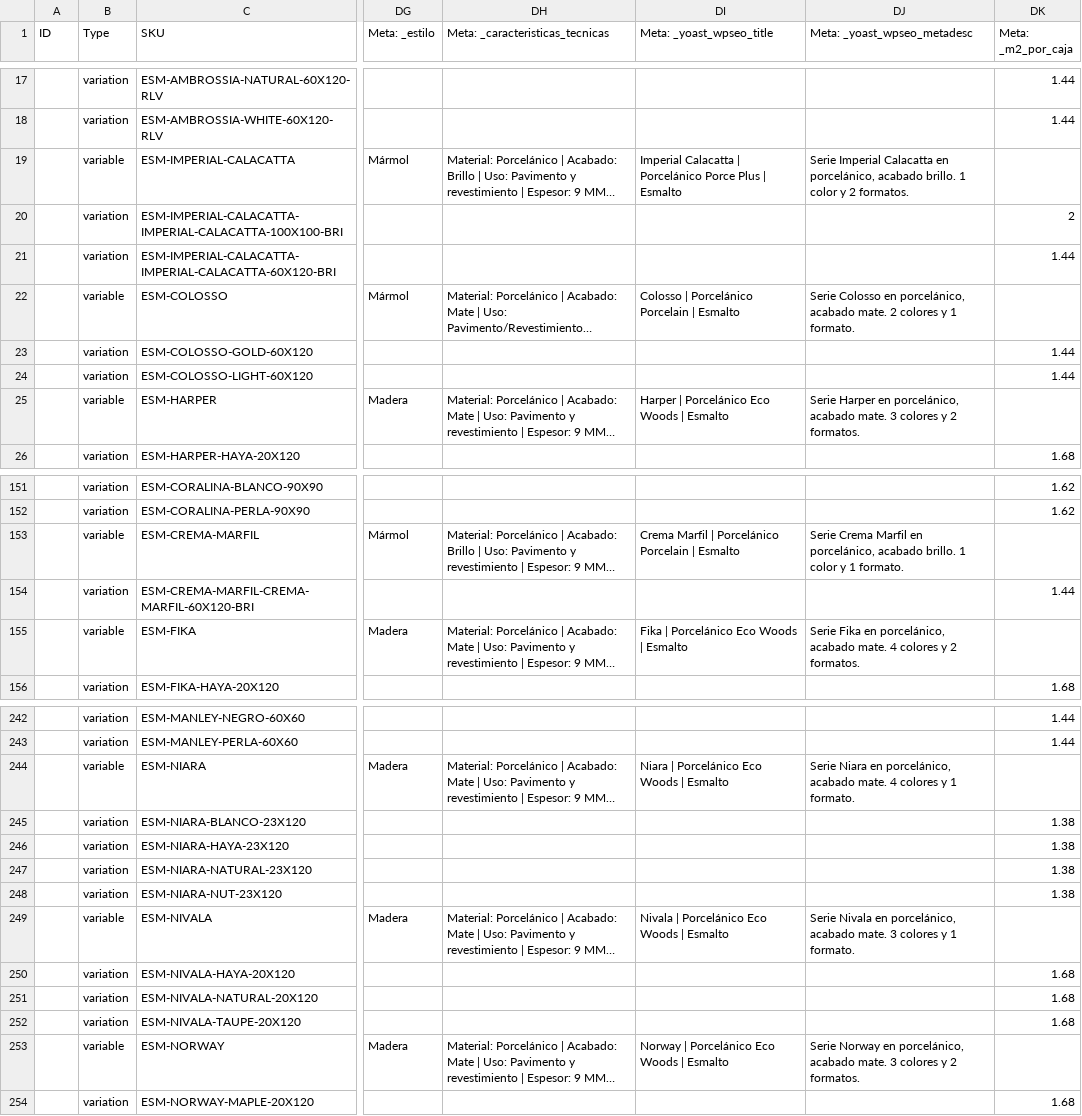
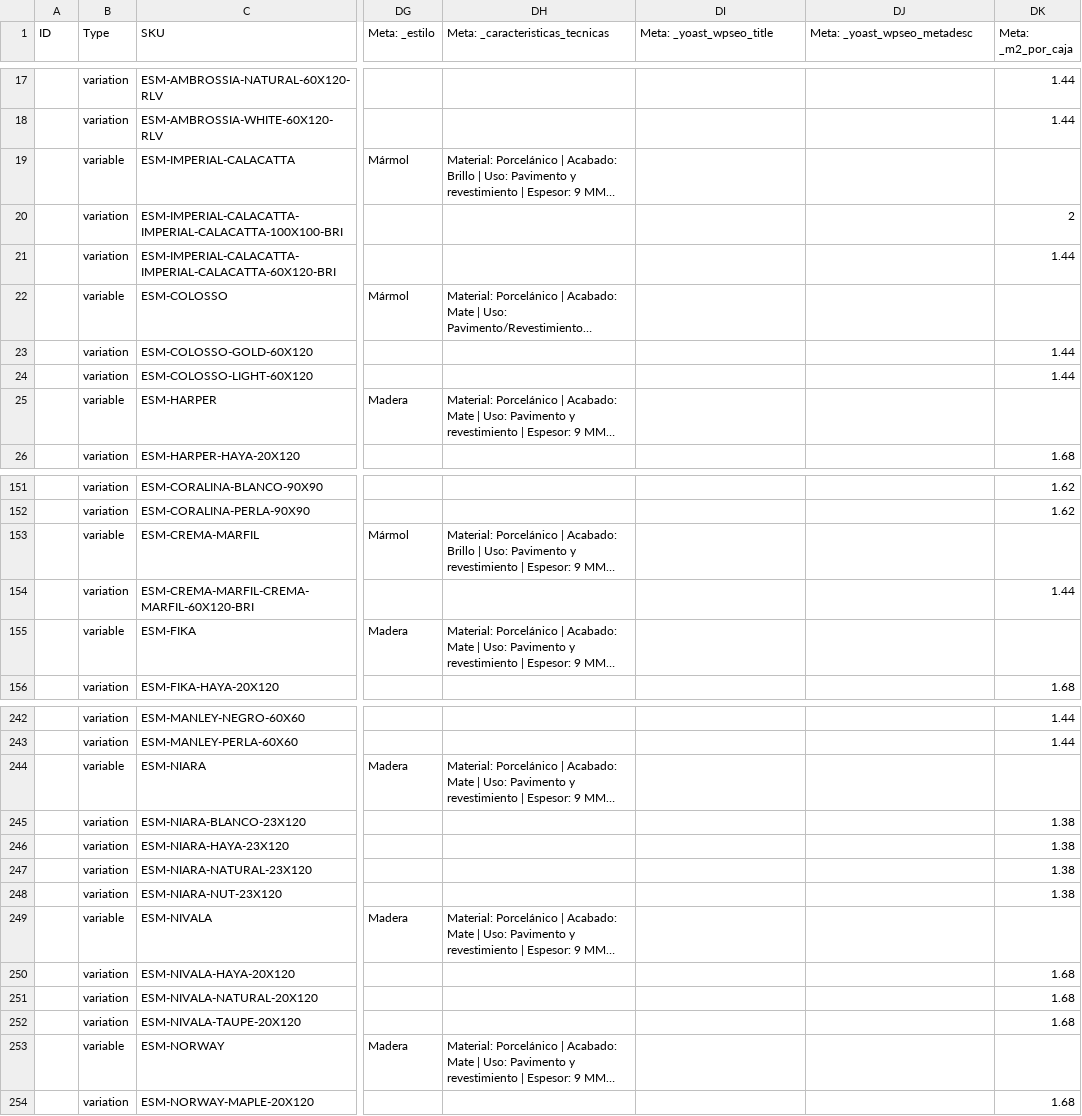
Before and after one commit to kumen360/ESMALTO, a CSV file: catalogo/salida/esmalto-productos.csv, drawn as a sheet; only a part is shown, gaps mark what is left out; long unchanged cells end in …; the diff covers the shown part only; the diff names each change by its address in the sheet, - before the commit and + after, or states it on an @@ line.

```diff
--- a/catalogo/salida/esmalto-productos.csv
+++ b/catalogo/salida/esmalto-productos.csv
-DI19 (Meta: _yoast_wpseo_title): Imperial Calacatta | Porcelánico Porce Plus | Esmalto
+DI19 (Meta: _yoast_wpseo_title): (empty)
-DJ19 (Meta: _yoast_wpseo_metadesc): Serie Imperial Calacatta en porcelánico, acabado brillo. 1 color y 2 formatos.
+DJ19 (Meta: _yoast_wpseo_metadesc): (empty)
-DI22 (Meta: _yoast_wpseo_title): Colosso | Porcelánico Porcelain | Esmalto
+DI22 (Meta: _yoast_wpseo_title): (empty)
-DJ22 (Meta: _yoast_wpseo_metadesc): Serie Colosso en porcelánico, acabado mate. 2 colores y 1 formato.
+DJ22 (Meta: _yoast_wpseo_metadesc): (empty)
-DI25 (Meta: _yoast_wpseo_title): Harper | Porcelánico Eco Woods | Esmalto
+DI25 (Meta: _yoast_wpseo_title): (empty)
-DJ25 (Meta: _yoast_wpseo_metadesc): Serie Harper en porcelánico, acabado mate. 3 colores y 2 formatos.
+DJ25 (Meta: _yoast_wpseo_metadesc): (empty)
-DI153 (Meta: _yoast_wpseo_title): Crema Marfil | Porcelánico Porcelain | Esmalto
+DI153 (Meta: _yoast_wpseo_title): (empty)
-DJ153 (Meta: _yoast_wpseo_metadesc): Serie Crema Marfil en porcelánico, acabado brillo. 1 color y 1 formato.
+DJ153 (Meta: _yoast_wpseo_metadesc): (empty)
-DI155 (Meta: _yoast_wpseo_title): Fika | Porcelánico Eco Woods | Esmalto
+DI155 (Meta: _yoast_wpseo_title): (empty)
-DJ155 (Meta: _yoast_wpseo_metadesc): Serie Fika en porcelánico, acabado mate. 4 colores y 2 formatos.
+DJ155 (Meta: _yoast_wpseo_metadesc): (empty)
-DI244 (Meta: _yoast_wpseo_title): Niara | Porcelánico Eco Woods | Esmalto
+DI244 (Meta: _yoast_wpseo_title): (empty)
-DJ244 (Meta: _yoast_wpseo_metadesc): Serie Niara en porcelánico, acabado mate. 4 colores y 1 formato.
+DJ244 (Meta: _yoast_wpseo_metadesc): (empty)
-DI249 (Meta: _yoast_wpseo_title): Nivala | Porcelánico Eco Woods | Esmalto
+DI249 (Meta: _yoast_wpseo_title): (empty)
-DJ249 (Meta: _yoast_wpseo_metadesc): Serie Nivala en porcelánico, acabado mate. 3 colores y 1 formato.
+DJ249 (Meta: _yoast_wpseo_metadesc): (empty)
-DI253 (Meta: _yoast_wpseo_title): Norway | Porcelánico Eco Woods | Esmalto
+DI253 (Meta: _yoast_wpseo_title): (empty)
-DJ253 (Meta: _yoast_wpseo_metadesc): Serie Norway en porcelánico, acabado mate. 3 colores y 2 formatos.
+DJ253 (Meta: _yoast_wpseo_metadesc): (empty)
```
Also changed, not shown: 50 edited cells elsewhere in this file, 4 other files.
